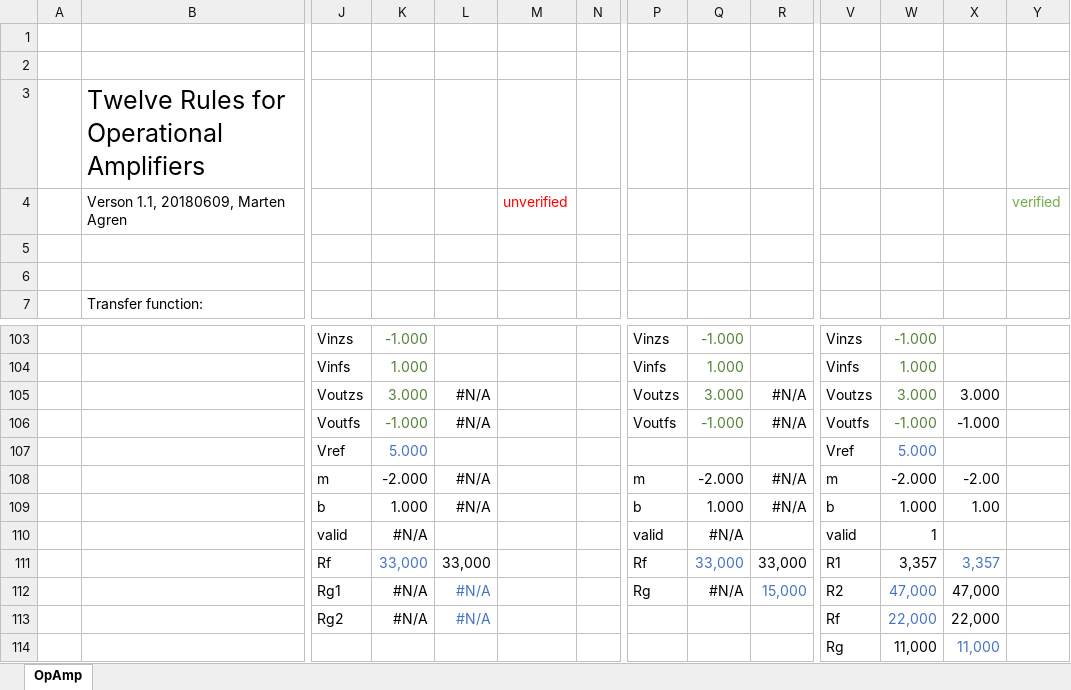
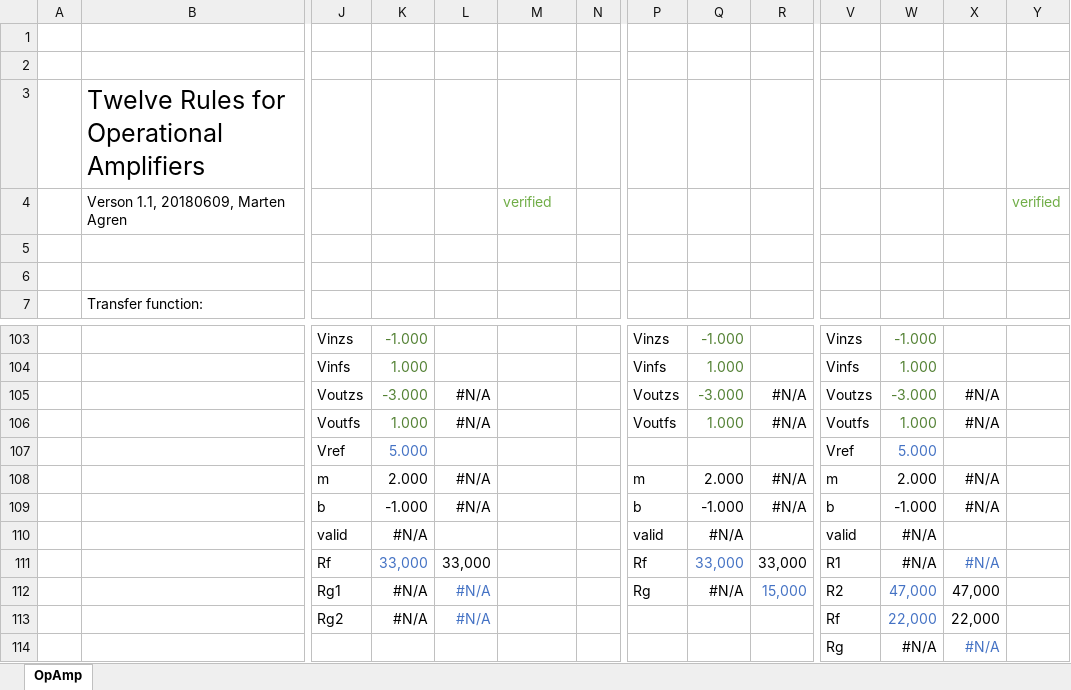
Before and after one commit to marangisto/OpAmp, an Excel workbook: OpAmp.xlsx, sheet OpAmp, drawn as a sheet; only a part is shown, gaps mark what is left out; values as stored, in another font and other column widths than the file's, no borders; charts and pictures and conditional formats not drawn; removed rows and columns are numbered as before the commit, all else as after; rows hold the shown columns only; the diff covers the shown part only; the diff names each change by its address in the sheet, - before the commit and + after, or states it on an @@ line.

Commit message:
Rederived mpbn circuit and verified in LTSPice.

```diff
--- a/OpAmp.xlsx (sheet OpAmp)
+++ b/OpAmp.xlsx (sheet OpAmp)
-M4: unverified
+M4: verified
-M4 text colour: #FF0000
+M4 text colour: #70AD47
-K105: 3.000
+K105: -3.000
-Q105: 3.000
+Q105: -3.000
-W105: 3.000
+W105: -3.000
-X105: 3.000
+X105: #N/A
-K106: -1.000
+K106: 1.000
-Q106: -1.000
+Q106: 1.000
-W106: -1.000
+W106: 1.000
-X106: -1.000
+X106: #N/A
-K108: -2.000
+K108: 2.000
-Q108: -2.000
+Q108: 2.000
-W108: -2.000
+W108: 2.000
-X108: -2.00
+X108: #N/A
-K109: 1.000
+K109: -1.000
-Q109: 1.000
+Q109: -1.000
-W109: 1.000
+W109: -1.000
-X109: 1.00
+X109: #N/A
-W110: 1
+W110: #N/A
-W111: 3,357
+W111: #N/A
-X111: 3,357
+X111: #N/A
-row 114:  |  |  |  |  |  |  |  |  |  | Rg | 11,000 | 11,000
+row 114:  |  |  |  |  |  |  |  |  |  | Rg | #N/A | #N/A
```
Also changed, not shown: 1 added row, 1 removed row, 71 edited cells and cell formats elsewhere in this sheet, charts or pictures, 1 other file.
